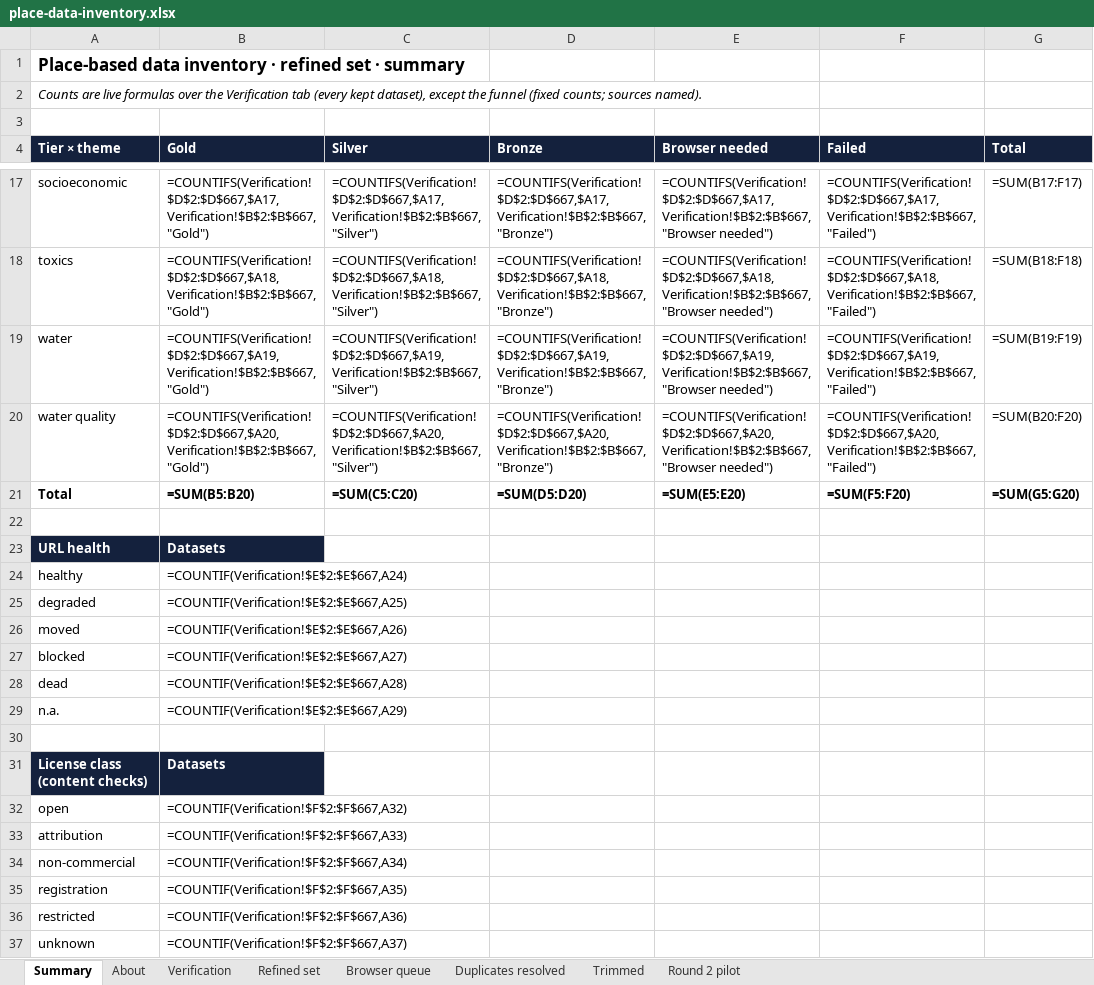
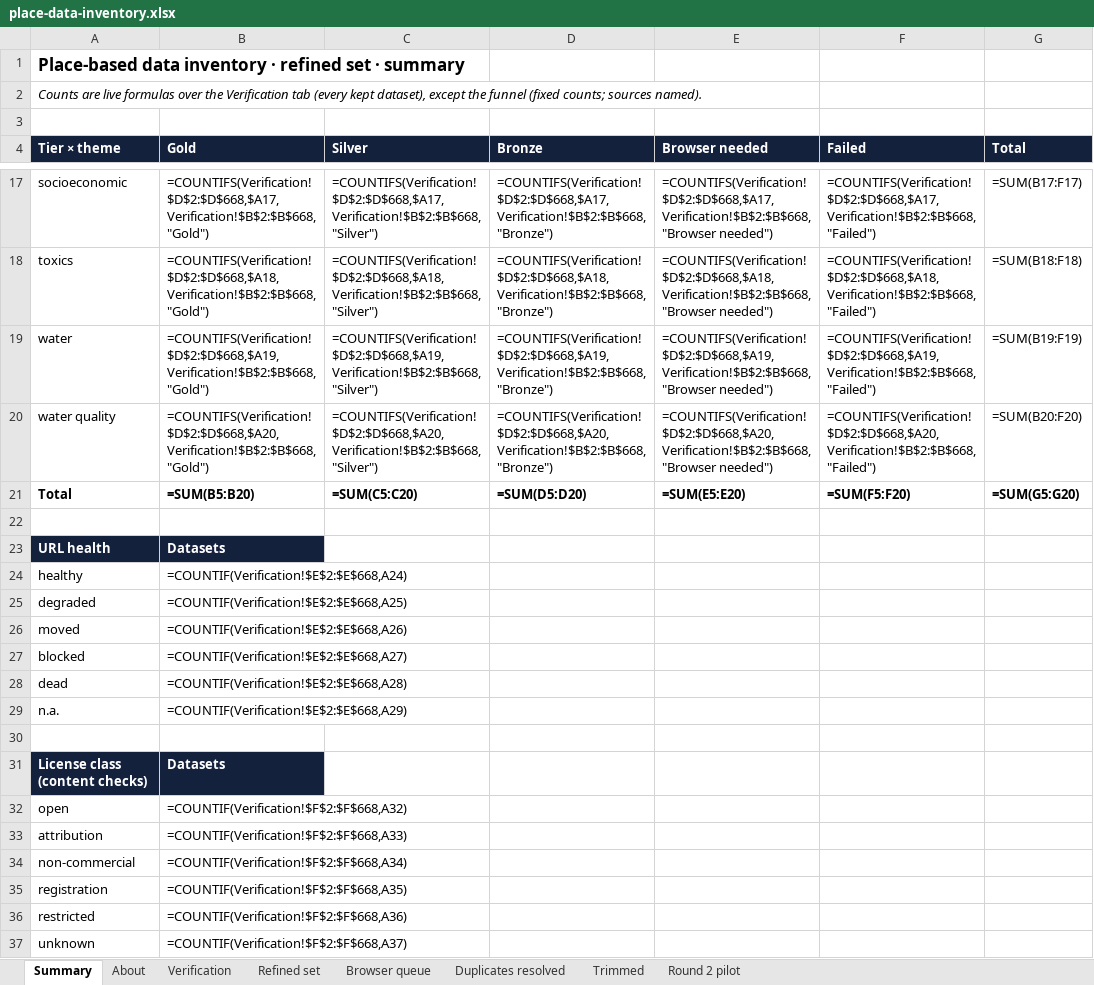
Before and after one commit to OHDSI/GIS, an Excel workbook: exploration/place-data-inventory/place-data-inventory.xlsx, sheet Summary, drawn as a sheet; only a part is shown, gaps mark what is left out; values as stored, in another font and other column widths than the file's, no borders; formulas without a stored value are shown as written; the diff covers the shown part only; the diff names each change by its address in the sheet, - before the commit and + after, or states it on an @@ line.

```diff
--- a/exploration/place-data-inventory/place-data-inventory.xlsx (sheet Summary)
+++ b/exploration/place-data-inventory/place-data-inventory.xlsx (sheet Summary)
-B17 (Gold): =COUNTIFS(Verification!$D$2:$D$667,$A17,Verification!$B$2:$B$667,"Gold")
+B17 (Gold): =COUNTIFS(Verification!$D$2:$D$668,$A17,Verification!$B$2:$B$668,"Gold")
-C17 (Silver): =COUNTIFS(Verification!$D$2:$D$667,$A17,Verification!$B$2:$B$667,"Silver")
+C17 (Silver): =COUNTIFS(Verification!$D$2:$D$668,$A17,Verification!$B$2:$B$668,"Silver")
-D17 (Bronze): =COUNTIFS(Verification!$D$2:$D$667,$A17,Verification!$B$2:$B$667,"Bronze")
+D17 (Bronze): =COUNTIFS(Verification!$D$2:$D$668,$A17,Verification!$B$2:$B$668,"Bronze")
-E17 (Browser needed): =COUNTIFS(Verification!$D$2:$D$667,$A17,Verification!$B$2:$B$667,"Browser needed")
+E17 (Browser needed): =COUNTIFS(Verification!$D$2:$D$668,$A17,Verification!$B$2:$B$668,"Browser needed")
-F17 (Failed): =COUNTIFS(Verification!$D$2:$D$667,$A17,Verification!$B$2:$B$667,"Failed")
+F17 (Failed): =COUNTIFS(Verification!$D$2:$D$668,$A17,Verification!$B$2:$B$668,"Failed")
-B18 (Gold): =COUNTIFS(Verification!$D$2:$D$667,$A18,Verification!$B$2:$B$667,"Gold")
+B18 (Gold): =COUNTIFS(Verification!$D$2:$D$668,$A18,Verification!$B$2:$B$668,"Gold")
-C18 (Silver): =COUNTIFS(Verification!$D$2:$D$667,$A18,Verification!$B$2:$B$667,"Silver")
+C18 (Silver): =COUNTIFS(Verification!$D$2:$D$668,$A18,Verification!$B$2:$B$668,"Silver")
-D18 (Bronze): =COUNTIFS(Verification!$D$2:$D$667,$A18,Verification!$B$2:$B$667,"Bronze")
+D18 (Bronze): =COUNTIFS(Verification!$D$2:$D$668,$A18,Verification!$B$2:$B$668,"Bronze")
-E18 (Browser needed): =COUNTIFS(Verification!$D$2:$D$667,$A18,Verification!$B$2:$B$667,"Browser needed")
+E18 (Browser needed): =COUNTIFS(Verification!$D$2:$D$668,$A18,Verification!$B$2:$B$668,"Browser needed")
-F18 (Failed): =COUNTIFS(Verification!$D$2:$D$667,$A18,Verification!$B$2:$B$667,"Failed")
+F18 (Failed): =COUNTIFS(Verification!$D$2:$D$668,$A18,Verification!$B$2:$B$668,"Failed")
-B19 (Gold): =COUNTIFS(Verification!$D$2:$D$667,$A19,Verification!$B$2:$B$667,"Gold")
+B19 (Gold): =COUNTIFS(Verification!$D$2:$D$668,$A19,Verification!$B$2:$B$668,"Gold")
-C19 (Silver): =COUNTIFS(Verification!$D$2:$D$667,$A19,Verification!$B$2:$B$667,"Silver")
+C19 (Silver): =COUNTIFS(Verification!$D$2:$D$668,$A19,Verification!$B$2:$B$668,"Silver")
-D19 (Bronze): =COUNTIFS(Verification!$D$2:$D$667,$A19,Verification!$B$2:$B$667,"Bronze")
+D19 (Bronze): =COUNTIFS(Verification!$D$2:$D$668,$A19,Verification!$B$2:$B$668,"Bronze")
-E19 (Browser needed): =COUNTIFS(Verification!$D$2:$D$667,$A19,Verification!$B$2:$B$667,"Browser needed")
+E19 (Browser needed): =COUNTIFS(Verification!$D$2:$D$668,$A19,Verification!$B$2:$B$668,"Browser needed")
-F19 (Failed): =COUNTIFS(Verification!$D$2:$D$667,$A19,Verification!$B$2:$B$667,"Failed")
+F19 (Failed): =COUNTIFS(Verification!$D$2:$D$668,$A19,Verification!$B$2:$B$668,"Failed")
-B20 (Gold): =COUNTIFS(Verification!$D$2:$D$667,$A20,Verification!$B$2:$B$667,"Gold")
+B20 (Gold): =COUNTIFS(Verification!$D$2:$D$668,$A20,Verification!$B$2:$B$668,"Gold")
-C20 (Silver): =COUNTIFS(Verification!$D$2:$D$667,$A20,Verification!$B$2:$B$667,"Silver")
+C20 (Silver): =COUNTIFS(Verification!$D$2:$D$668,$A20,Verification!$B$2:$B$668,"Silver")
-D20 (Bronze): =COUNTIFS(Verification!$D$2:$D$667,$A20,Verification!$B$2:$B$667,"Bronze")
+D20 (Bronze): =COUNTIFS(Verification!$D$2:$D$668,$A20,Verification!$B$2:$B$668,"Bronze")
-E20 (Browser needed): =COUNTIFS(Verification!$D$2:$D$667,$A20,Verification!$B$2:$B$667,"Browser needed")
+E20 (Browser needed): =COUNTIFS(Verification!$D$2:$D$668,$A20,Verification!$B$2:$B$668,"Browser needed")
-F20 (Failed): =COUNTIFS(Verification!$D$2:$D$667,$A20,Verification!$B$2:$B$667,"Failed")
+F20 (Failed): =COUNTIFS(Verification!$D$2:$D$668,$A20,Verification!$B$2:$B$668,"Failed")
-B24 (Gold): =COUNTIF(Verification!$E$2:$E$667,A24)
+B24 (Gold): =COUNTIF(Verification!$E$2:$E$668,A24)
-B25 (Gold): =COUNTIF(Verification!$E$2:$E$667,A25)
+B25 (Gold): =COUNTIF(Verification!$E$2:$E$668,A25)
-B26 (Gold): =COUNTIF(Verification!$E$2:$E$667,A26)
+B26 (Gold): =COUNTIF(Verification!$E$2:$E$668,A26)
-B27 (Gold): =COUNTIF(Verification!$E$2:$E$667,A27)
+B27 (Gold): =COUNTIF(Verification!$E$2:$E$668,A27)
-B28 (Gold): =COUNTIF(Verification!$E$2:$E$667,A28)
+B28 (Gold): =COUNTIF(Verification!$E$2:$E$668,A28)
-B29 (Gold): =COUNTIF(Verification!$E$2:$E$667,A29)
+B29 (Gold): =COUNTIF(Verification!$E$2:$E$668,A29)
-B32 (Gold): =COUNTIF(Verification!$F$2:$F$667,A32)
+B32 (Gold): =COUNTIF(Verification!$F$2:$F$668,A32)
-B33 (Gold): =COUNTIF(Verification!$F$2:$F$667,A33)
+B33 (Gold): =COUNTIF(Verification!$F$2:$F$668,A33)
-B34 (Gold): =COUNTIF(Verification!$F$2:$F$667,A34)
+B34 (Gold): =COUNTIF(Verification!$F$2:$F$668,A34)
-B35 (Gold): =COUNTIF(Verification!$F$2:$F$667,A35)
+B35 (Gold): =COUNTIF(Verification!$F$2:$F$668,A35)
-B36 (Gold): =COUNTIF(Verification!$F$2:$F$667,A36)
+B36 (Gold): =COUNTIF(Verification!$F$2:$F$668,A36)
-B37 (Gold): =COUNTIF(Verification!$F$2:$F$667,A37)
+B37 (Gold): =COUNTIF(Verification!$F$2:$F$668,A37)
```
Also changed, not shown: 22 added rows, 28 removed rows and 243 edited cells elsewhere in this sheet, sheet Refined set, sheet Verification, sheet Trimmed, sheet About, 10 other files.
